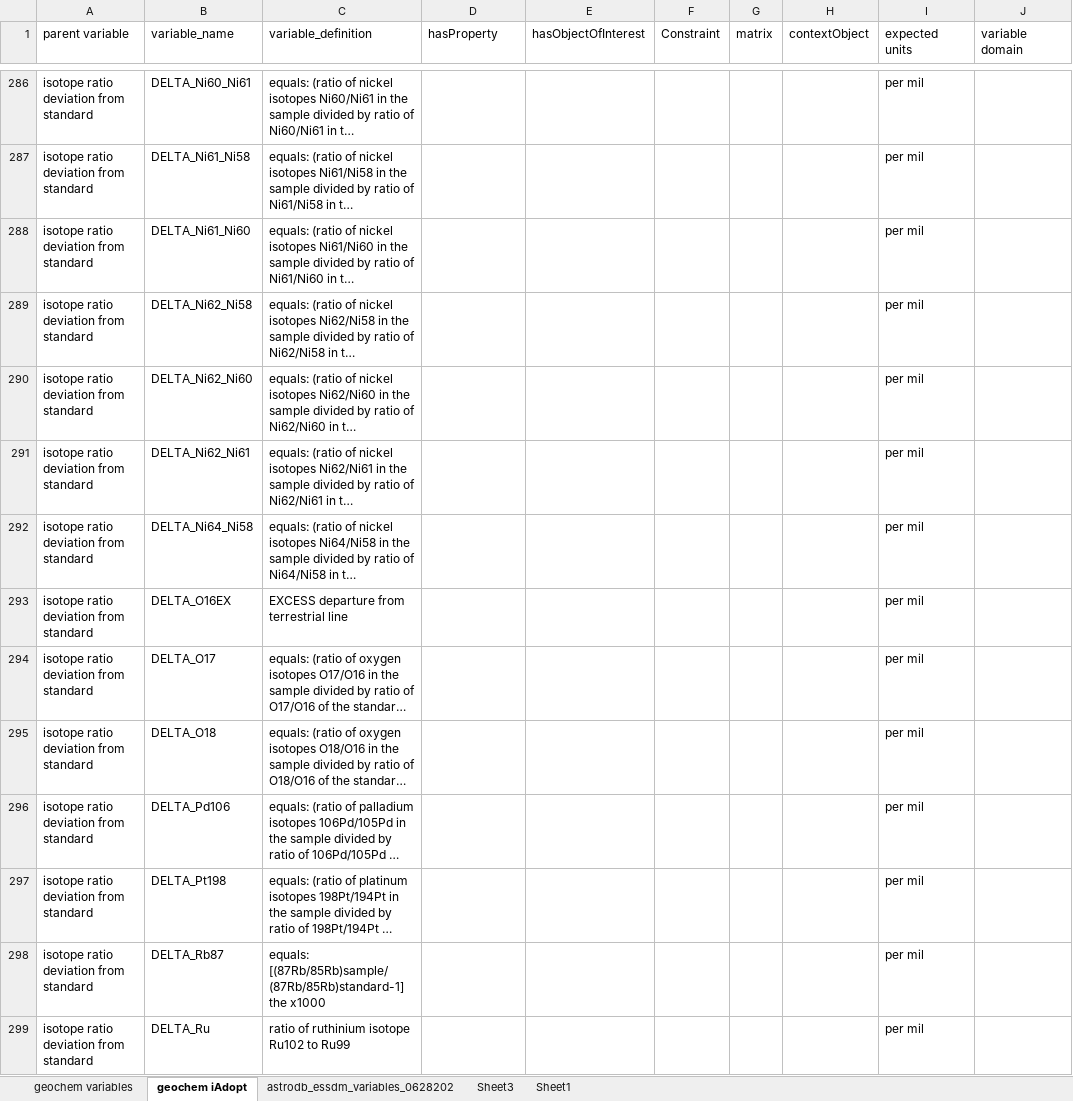
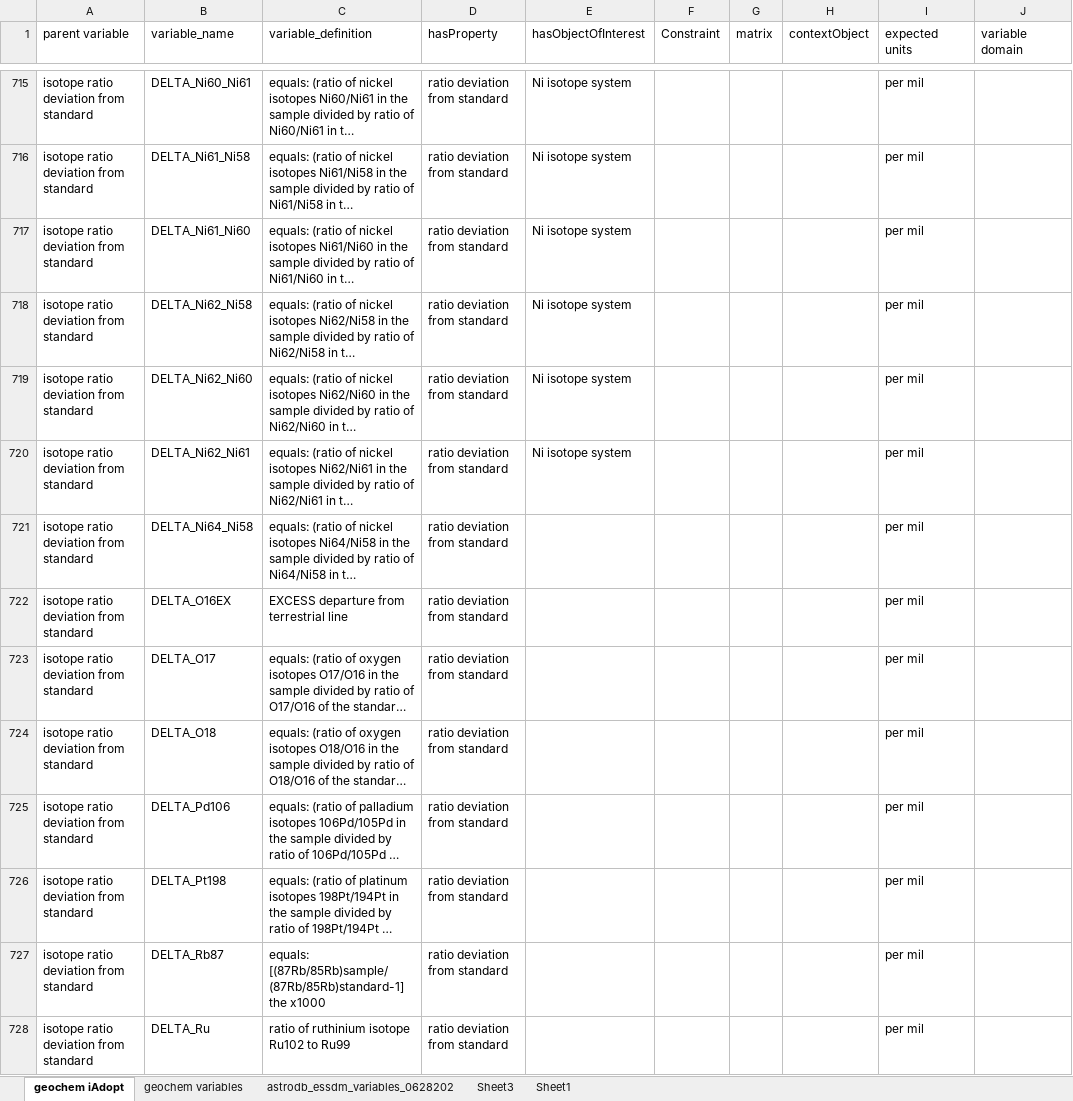
Before and after one commit to amds-ldeo/Vocabulary, an Excel workbook: geochemistry/Geochem_variables_work.xlsx, sheet geochem iAdopt, drawn as a sheet; only a part is shown, gaps mark what is left out; long unchanged cells end in …; values as stored, in another font and other column widths than the file's, no borders; addresses are those after the commit; the diff covers the shown part only; the diff names each change by its address in the sheet, - before the commit and + after, or states it on an @@ line.

```diff
--- a/geochemistry/Geochem_variables_work.xlsx (sheet geochem iAdopt)
+++ b/geochemistry/Geochem_variables_work.xlsx (sheet geochem iAdopt)
@@ sheet tab order changed: geochem iAdopt | geochem variables | astrodb_essdm_variables_0628202 | Sheet3 | Sheet1 @@
-D715:D728 (hasProperty): (empty)
+D715:D728 (hasProperty): ratio deviation from standard
-E715:E720 (hasObjectOfInterest): (empty)
+E715:E720 (hasObjectOfInterest): Ni isotope system
```
Also changed, not shown: 1 removed row and 289 edited cells elsewhere in this sheet, sheet Sheet1, hidden cells, 1 other file.
